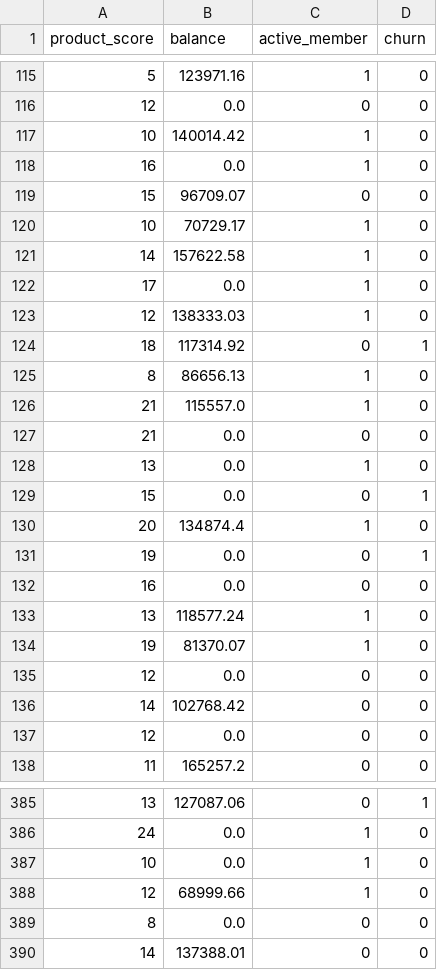
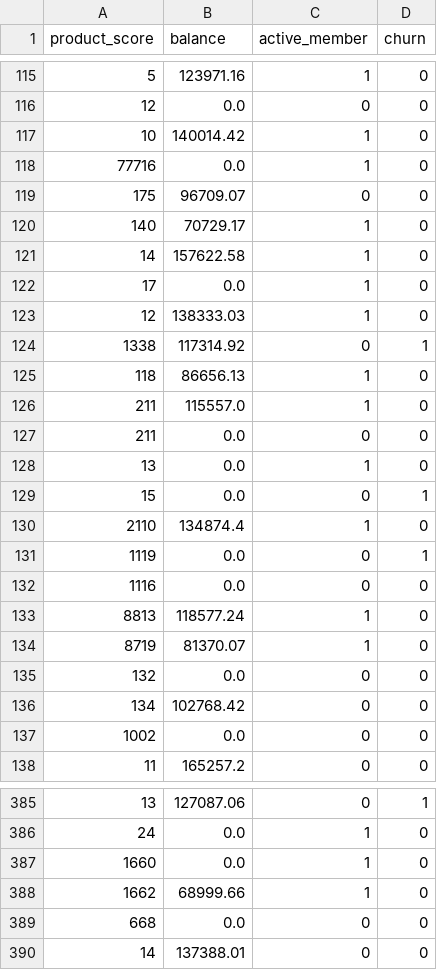
Before and after one commit to RafaelCaballero/tdm, a CSV file: datos/log_churn.csv, drawn as a sheet; only a part is shown, gaps mark what is left out; the diff covers the shown part only.

Commit message:
Update log_churn.csv

```diff
--- a/datos/log_churn.csv
+++ b/datos/log_churn.csv
@@ -117,5 +117,5 @@ product_score,balance,active_member,churn
 10,140014.42,1,0
-16,0.0,1,0
-15,96709.07,0,0
-10,70729.17,1,0
+77716,0.0,1,0
+175,96709.07,0,0
+140,70729.17,1,0
 14,157622.58,1,0
@@ -123,16 +123,16 @@ product_score,balance,active_member,churn
 12,138333.03,1,0
-18,117314.92,0,1
-8,86656.13,1,0
-21,115557.0,1,0
-21,0.0,0,0
+1338,117314.92,0,1
+118,86656.13,1,0
+211,115557.0,1,0
+211,0.0,0,0
 13,0.0,1,0
 15,0.0,0,1
-20,134874.4,1,0
-19,0.0,0,1
-16,0.0,0,0
-13,118577.24,1,0
-19,81370.07,1,0
-12,0.0,0,0
-14,102768.42,0,0
-12,0.0,0,0
+2110,134874.4,1,0
+1119,0.0,0,1
+1116,0.0,0,0
+8813,118577.24,1,0
+8719,81370.07,1,0
+132,0.0,0,0
+134,102768.42,0,0
+1002,0.0,0,0
 11,165257.2,0,0
@@ -386,5 +386,5 @@ product_score,balance,active_member,churn
 24,0.0,1,0
-10,0.0,1,0
-12,68999.66,1,0
-8,0.0,0,0
+1660,0.0,1,0
+1662,68999.66,1,0
+668,0.0,0,0
 14,137388.01,0,0
```
Also changed, not shown: 74 edited cells elsewhere in this file.
